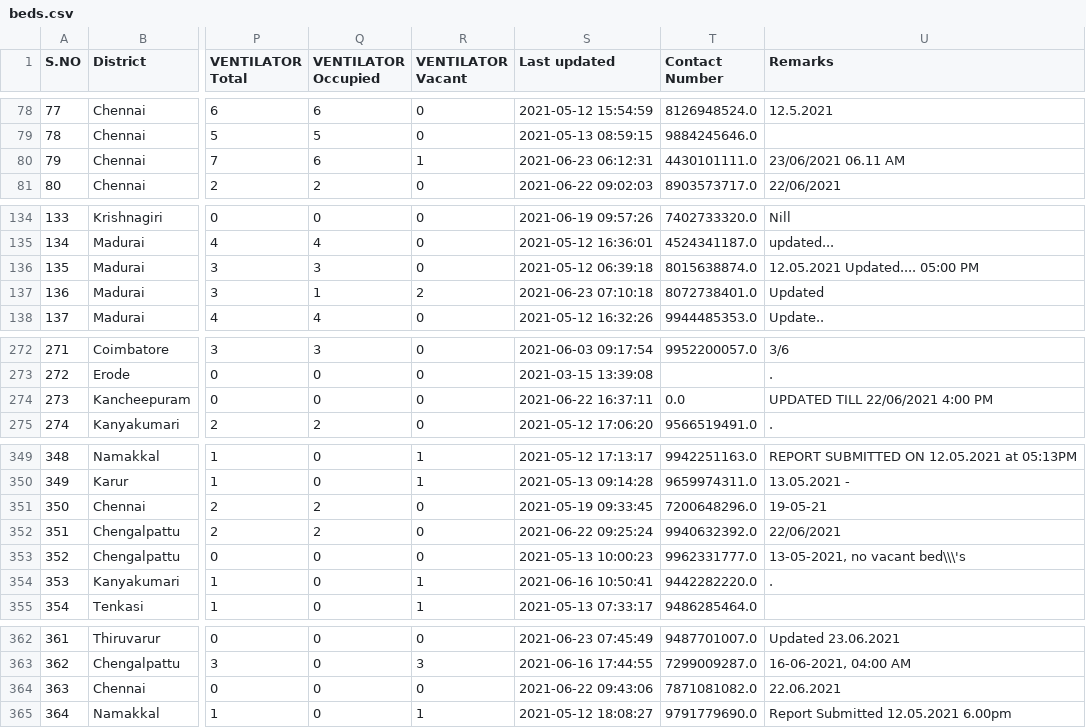
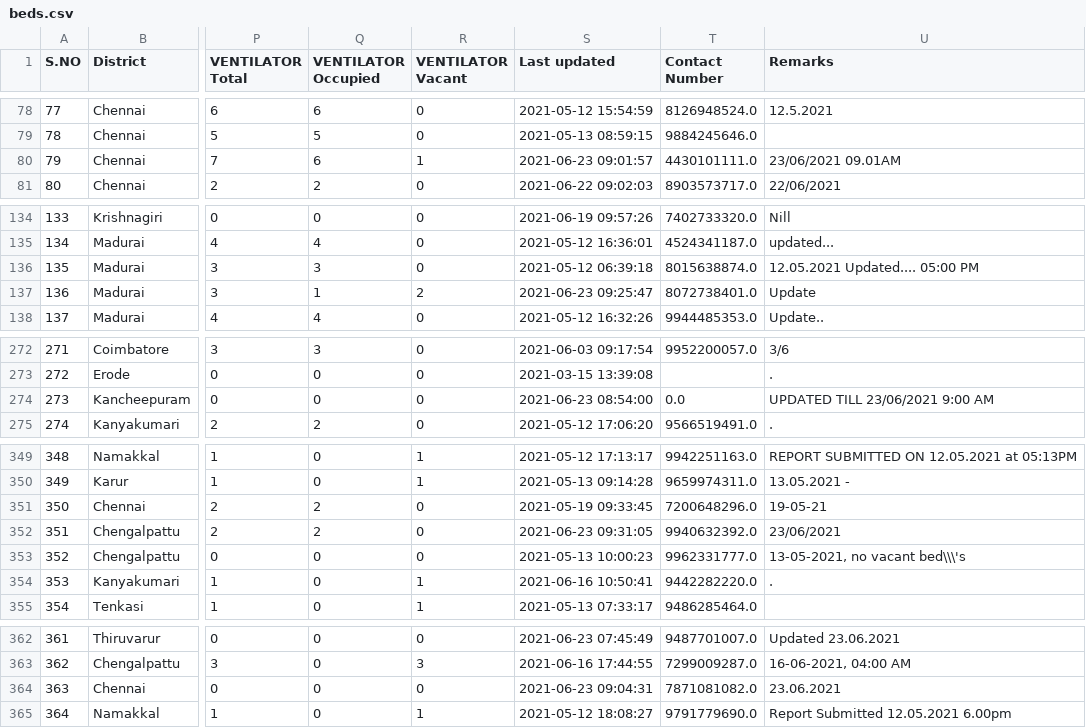
Before and after one commit to mskian/tamil-nadu-covid-beds-api, a CSV file: data/beds.csv, drawn as a sheet; only a part is shown, gaps mark what is left out; the diff covers the shown part only; the diff names each change by its address in the sheet, - before the commit and + after, or states it on an @@ line.

```diff
--- a/data/beds.csv
+++ b/data/beds.csv
-S80 (Last updated): 2021-06-23 06:12:31
+S80 (Last updated): 2021-06-23 09:01:57
-U80 (Remarks): 23/06/2021 06.11 AM
+U80 (Remarks): 23/06/2021 09.01AM
-S137 (Last updated): 2021-06-23 07:10:18
+S137 (Last updated): 2021-06-23 09:25:47
-U137 (Remarks): Updated
+U137 (Remarks): Update
-S274 (Last updated): 2021-06-22 16:37:11
+S274 (Last updated): 2021-06-23 08:54:00
-U274 (Remarks): UPDATED TILL 22/06/2021 4:00 PM
+U274 (Remarks): UPDATED TILL 23/06/2021 9:00 AM
-S352 (Last updated): 2021-06-22 09:25:24
+S352 (Last updated): 2021-06-23 09:31:05
-U352 (Remarks): 22/06/2021
+U352 (Remarks): 23/06/2021
-S364 (Last updated): 2021-06-22 09:43:06
+S364 (Last updated): 2021-06-23 09:04:31
-U364 (Remarks): 22.06.2021
+U364 (Remarks): 23.06.2021
```
Also changed, not shown: 63 edited cells elsewhere in this file, 1 other file.
